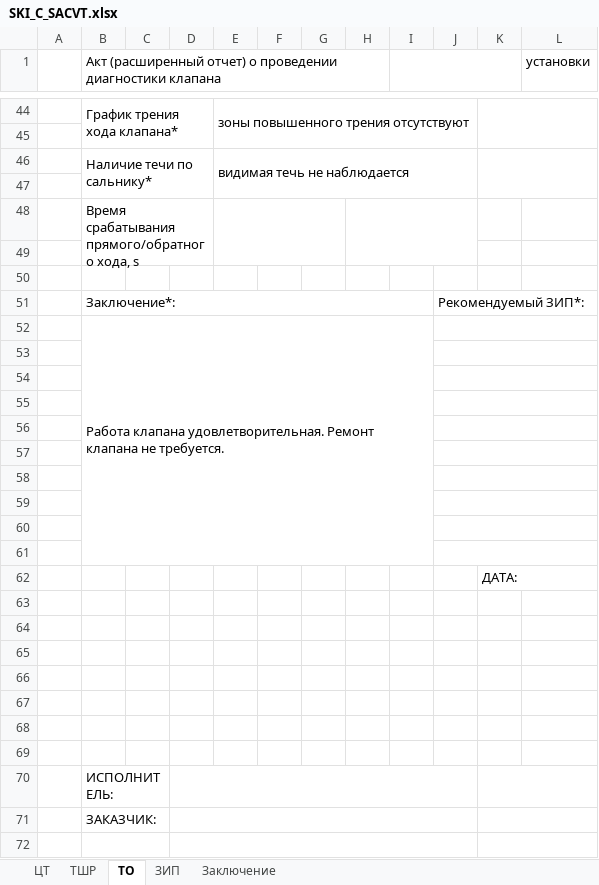
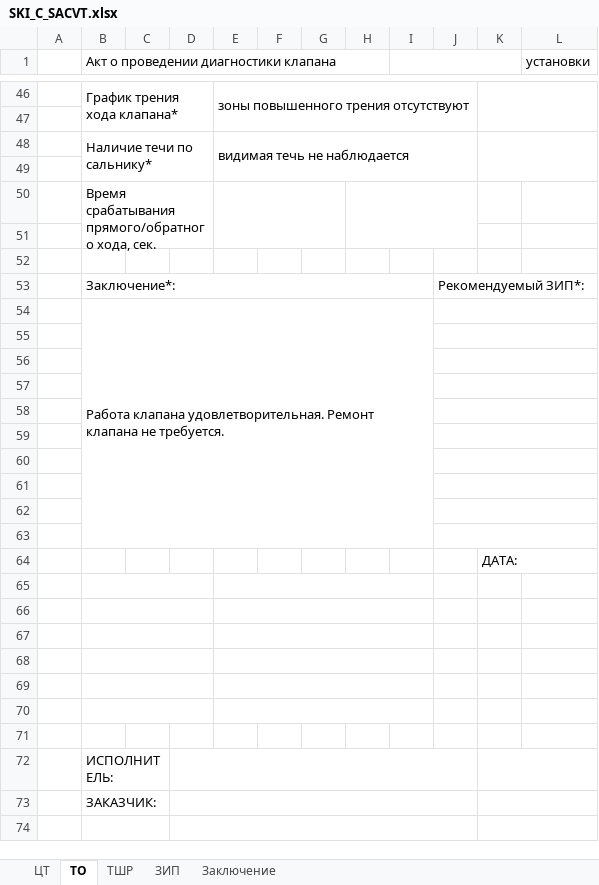
Before and after one commit to Rekvim/MpiSki, an Excel workbook: Reports/SKI_C_SACVT.xlsx, sheet ТО, drawn as a sheet; only a part is shown, gaps mark what is left out; values as stored, in another font and other column widths than the file's, no cell formats; removed rows and columns are numbered as before the commit, all else as after; the diff covers the shown part only; the diff names each change by its address in the sheet, - before the commit and + after, or states it on an @@ line.

```diff
--- a/Reports/SKI_C_SACVT.xlsx (sheet ТО)
+++ b/Reports/SKI_C_SACVT.xlsx (sheet ТО)
@@ sheet tab order changed: ЦТ | ТО | ТШР | ЗИП | Заключение @@
+column I, empty
-column J, row 51: Рекомендуемый ЗИП*:
-B1: Акт (расширенный отчет) о проведении…
+B1: Акт о проведении…
-I1:K1 merged
-B50: …прямого/обратного хода, s
+B50: …прямого/обратного хода, сек.
-B51:I51 merged
+B53:I53 merged
-J53: (empty)
+J53: Рекомендуемый ЗИП*:
+J53:L53 merged
-B52:I61 merged
+B54:I63 merged
+J54:L54 merged
+J55:L55 merged
+J56:L56 merged
+J57:L57 merged
+J58:L58 merged
+J59:L59 merged
+J60:L60 merged
+J61:L61 merged
+J62:L62 merged
+J63:L63 merged
+B65:D65 merged
+E65:I65 merged
+B66:D66 merged
+E66:I66 merged
+B67:D67 merged
+E67:I67 merged
+B68:D68 merged
+E68:I68 merged
+B69:D69 merged
+E69:I69 merged
+B70:D70 merged
+E70:I70 merged
```
Also changed, not shown: 16 added rows, 6 removed rows, 11 edited cells and merged cells elsewhere in this sheet, sheet ЦТ, sheet ТШР, cell formats, formulas that keep their value, Reports/SKI_B_CVT.xlsx, Reports/SKI_B_SACVT.xlsx, 12 other files.
